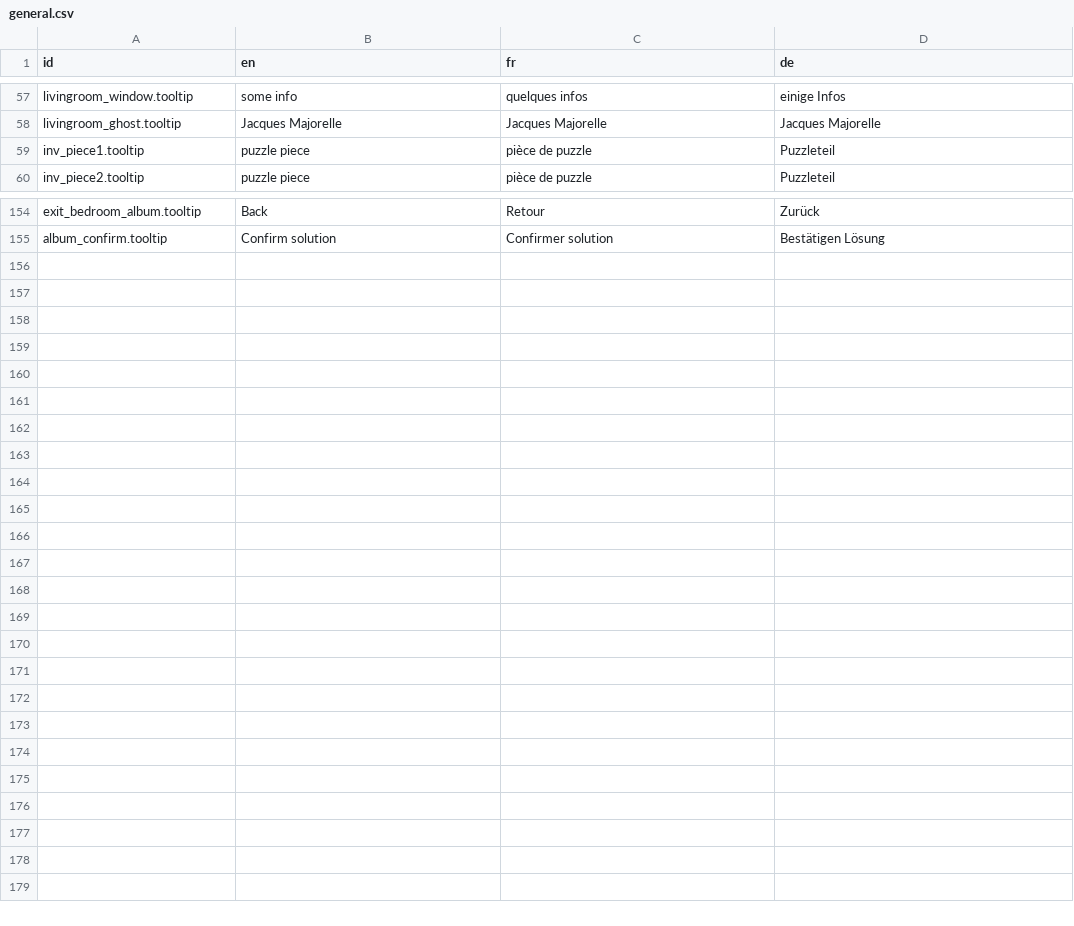
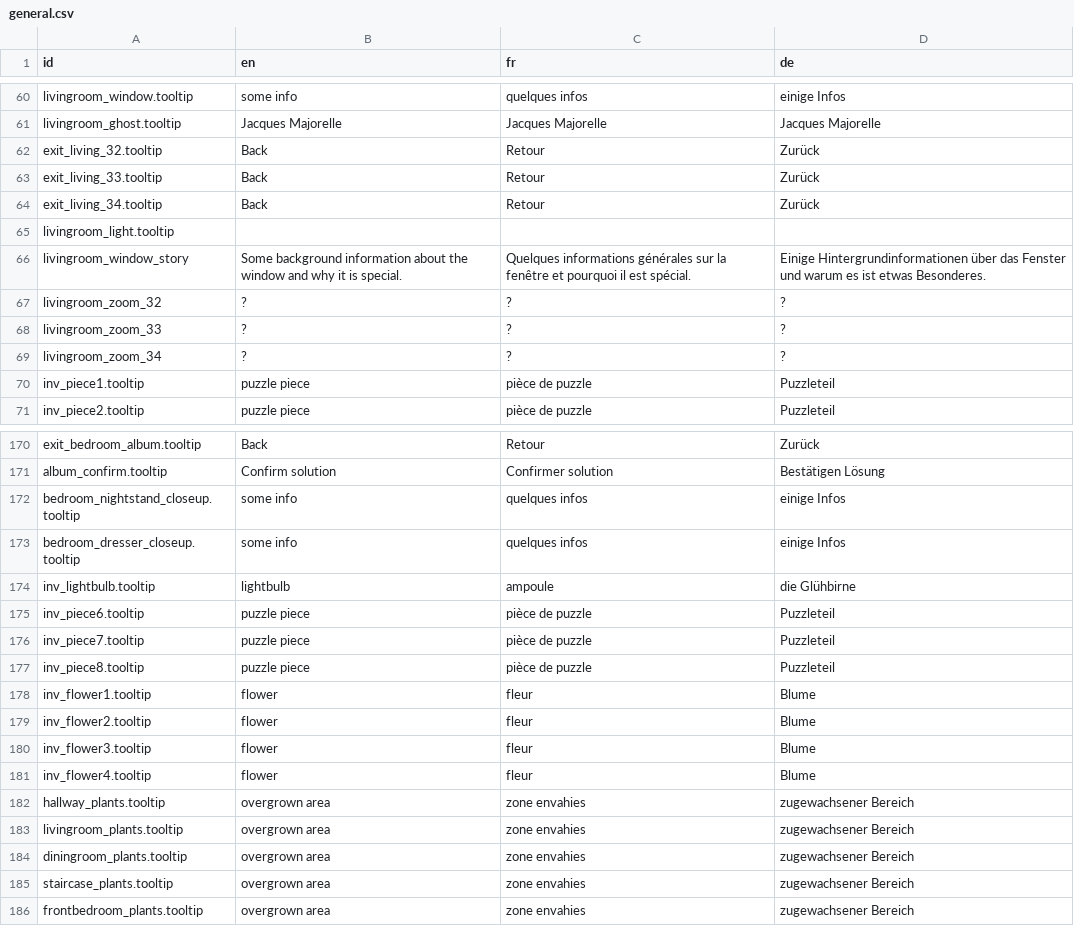
Before and after one commit to The-Villains/MajorelleMysteryApp, a CSV file: device/translations/general.csv, drawn as a sheet; only a part is shown, gaps mark what is left out; the diff covers the shown part only.

```diff
--- a/device/translations/general.csv
+++ b/device/translations/general.csv
@@ -58,2 +61,10 @@ livingroom_window.tooltip,some info,quelques infos,einige Infos
 livingroom_ghost.tooltip,Jacques Majorelle,Jacques Majorelle,Jacques Majorelle
+exit_living_32.tooltip,Back,Retour,Zurück
+exit_living_33.tooltip,Back,Retour,Zurück
+exit_living_34.tooltip,Back,Retour,Zurück
+livingroom_light.tooltip, , ,
+livingroom_window_story,Some background information about the window and why it is special.,Quelques informations générales sur la fenêtre et pourquoi il est spécial.,Einige Hintergrundinformationen über das Fenster und warum es ist etwas Besonderes.
+livingroom_zoom_32,?,?,?
+livingroom_zoom_33,?,?,?
+livingroom_zoom_34,?,?,?
 inv_piece1.tooltip,puzzle piece,pièce de puzzle,Puzzleteil
@@ -155 +171,16 @@ exit_bedroom_album.tooltip,Back,Retour,Zurück
 album_confirm.tooltip,Confirm solution,Confirmer solution,Bestätigen Lösung
+bedroom_nightstand_closeup.tooltip,some info,quelques infos,einige Infos
+bedroom_dresser_closeup.tooltip,some info,quelques infos,einige Infos
+inv_lightbulb.tooltip,lightbulb,ampoule,die Glühbirne
+inv_piece6.tooltip,puzzle piece,pièce de puzzle,Puzzleteil
+inv_piece7.tooltip,puzzle piece,pièce de puzzle,Puzzleteil
+inv_piece8.tooltip,puzzle piece,pièce de puzzle,Puzzleteil
+inv_flower1.tooltip,flower,fleur,Blume
+inv_flower2.tooltip,flower,fleur,Blume
+inv_flower3.tooltip,flower,fleur,Blume
+inv_flower4.tooltip,flower,fleur,Blume
+hallway_plants.tooltip,overgrown area,zone envahies,zugewachsener Bereich
+livingroom_plants.tooltip,overgrown area,zone envahies,zugewachsener Bereich
+diningroom_plants.tooltip,overgrown area,zone envahies,zugewachsener Bereich
+staircase_plants.tooltip,overgrown area,zone envahies,zugewachsener Bereich
+frontbedroom_plants.tooltip,overgrown area,zone envahies,zugewachsener Bereich
```
Also changed, not shown: 9 added rows, 1 removed row and 2 edited cells elsewhere in this file, device/translations/strings_final.csv, 49 other files.
